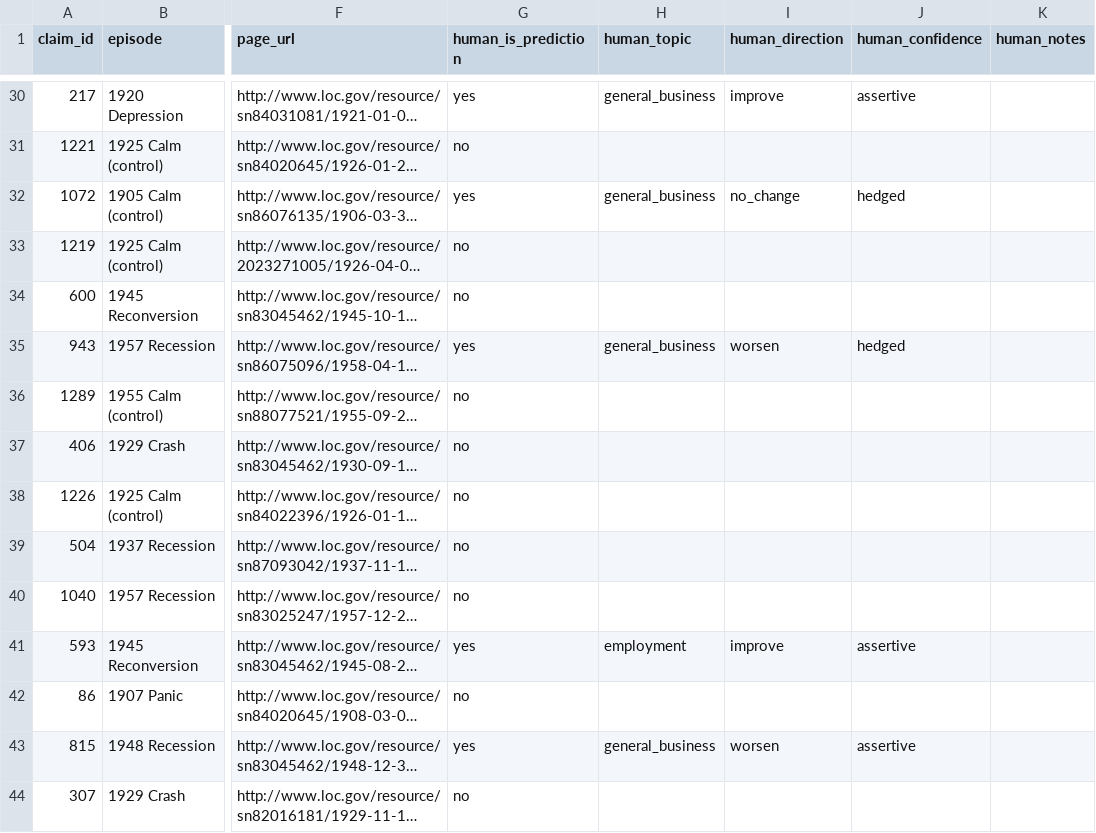
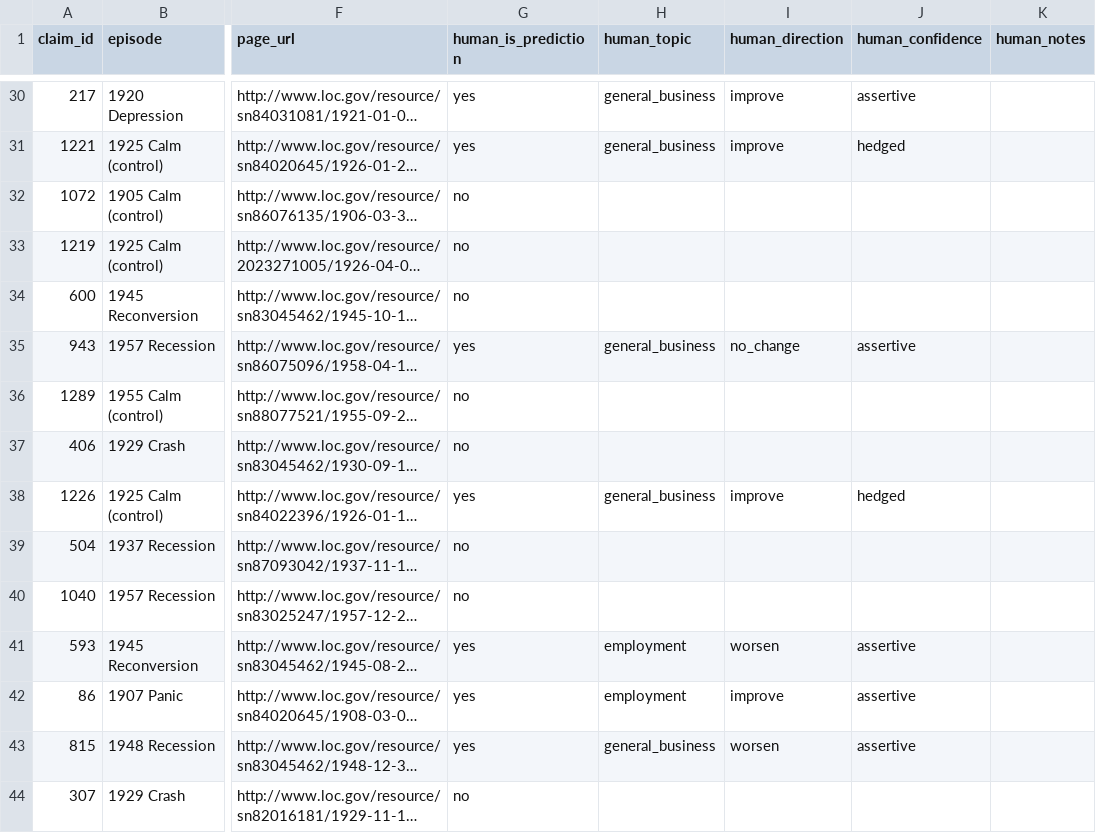
Before and after one commit to wangvincentx-cmd/datascience-rise-practicum, a CSV file: JeremysShit/handgrade_newspapers/handgrade_BLANK_bode.csv, drawn as a sheet; only a part is shown, gaps mark what is left out; long unchanged cells end in …; the diff covers the shown part only; the diff names each change by its address in the sheet, - before the commit and + after, or states it on an @@ line.

```diff
--- a/JeremysShit/handgrade_newspapers/handgrade_BLANK_bode.csv
+++ b/JeremysShit/handgrade_newspapers/handgrade_BLANK_bode.csv
-G31 (human_is_prediction): no
+G31 (human_is_prediction): yes
-H31 (human_topic): (empty)
+H31 (human_topic): general_business
-I31 (human_direction): (empty)
+I31 (human_direction): improve
-J31 (human_confidence): (empty)
+J31 (human_confidence): hedged
-G32 (human_is_prediction): yes
+G32 (human_is_prediction): no
-H32 (human_topic): general_business
+H32 (human_topic): (empty)
-I32 (human_direction): no_change
+I32 (human_direction): (empty)
-J32 (human_confidence): hedged
+J32 (human_confidence): (empty)
-I35 (human_direction): worsen
+I35 (human_direction): no_change
-J35 (human_confidence): hedged
+J35 (human_confidence): assertive
-G38 (human_is_prediction): no
+G38 (human_is_prediction): yes
-H38 (human_topic): (empty)
+H38 (human_topic): general_business
-I38 (human_direction): (empty)
+I38 (human_direction): improve
-J38 (human_confidence): (empty)
+J38 (human_confidence): hedged
-I41 (human_direction): improve
+I41 (human_direction): worsen
-G42 (human_is_prediction): no
+G42 (human_is_prediction): yes
-H42 (human_topic): (empty)
+H42 (human_topic): employment
-I42 (human_direction): (empty)
+I42 (human_direction): improve
-J42 (human_confidence): (empty)
+J42 (human_confidence): assertive
```
Also changed, not shown: 54 edited cells elsewhere in this file, JeremysShit/handgrade_newspapers/handgrade_BLANK jeremy.csv, JeremysShit/handgrade_newspapers/handgrade_vincent.csv, 1 other file.
